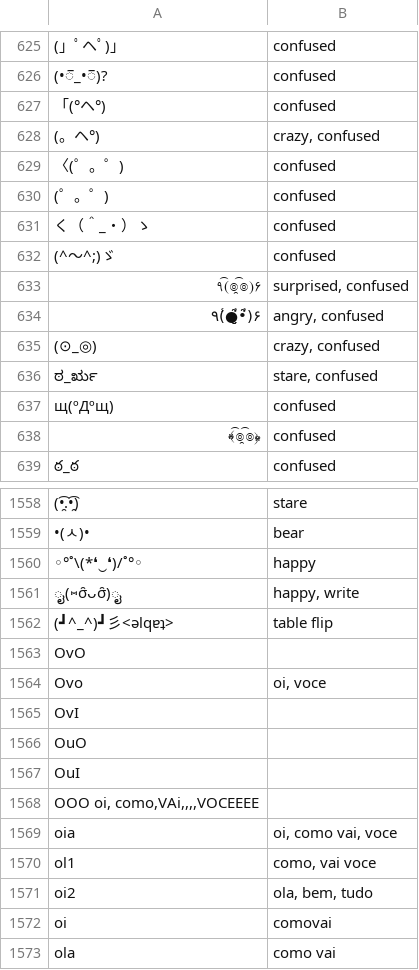
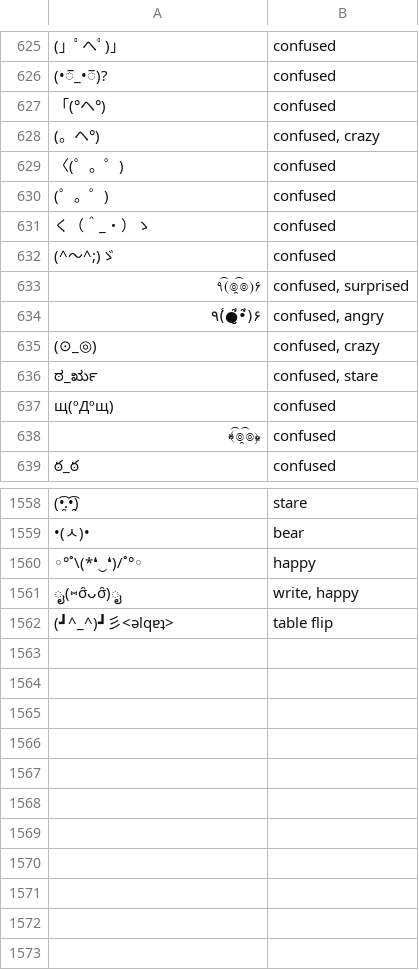
Before and after one commit to iacchus/kaomoji-database-edit-tool, a TSV file: emoticons.tsv, drawn as a sheet; only a part is shown, gaps mark what is left out; the diff covers the shown part only; the diff names each change by its address in the sheet, - before the commit and + after, or states it on an @@ line.

```diff
--- a/emoticons.tsv
+++ b/emoticons.tsv
-B628: crazy, confused
+B628: confused, crazy
-B633: surprised, confused
+B633: confused, surprised
-B634: angry, confused
+B634: confused, angry
-B635: crazy, confused
+B635: confused, crazy
-B636: stare, confused
+B636: confused, stare
-B1561: happy, write
+B1561: write, happy
-row 1563: OvO
-row 1564: Ovo | oi, voce
-row 1565: OvI
-row 1566: OuO
-row 1567: OuI
-row 1568: OOO oi, como,VAi,,,,VOCEEEE
-row 1569: oia | oi, como vai, voce
-row 1570: ol1 | como, vai voce
-row 1571: oi2 | ola, bem, tudo
-row 1572: oi | comovai
-row 1573: ola | como vai
```
Also changed, not shown: 166 edited cells elsewhere in this file, 1 other file.
